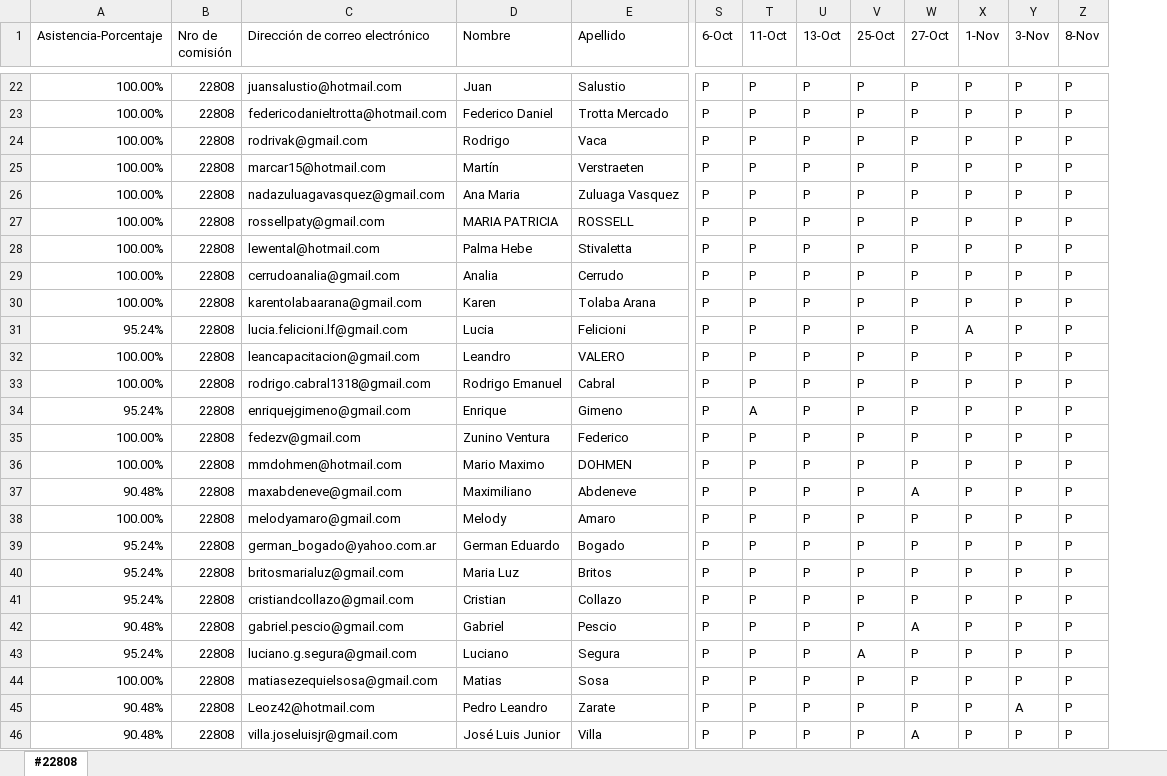
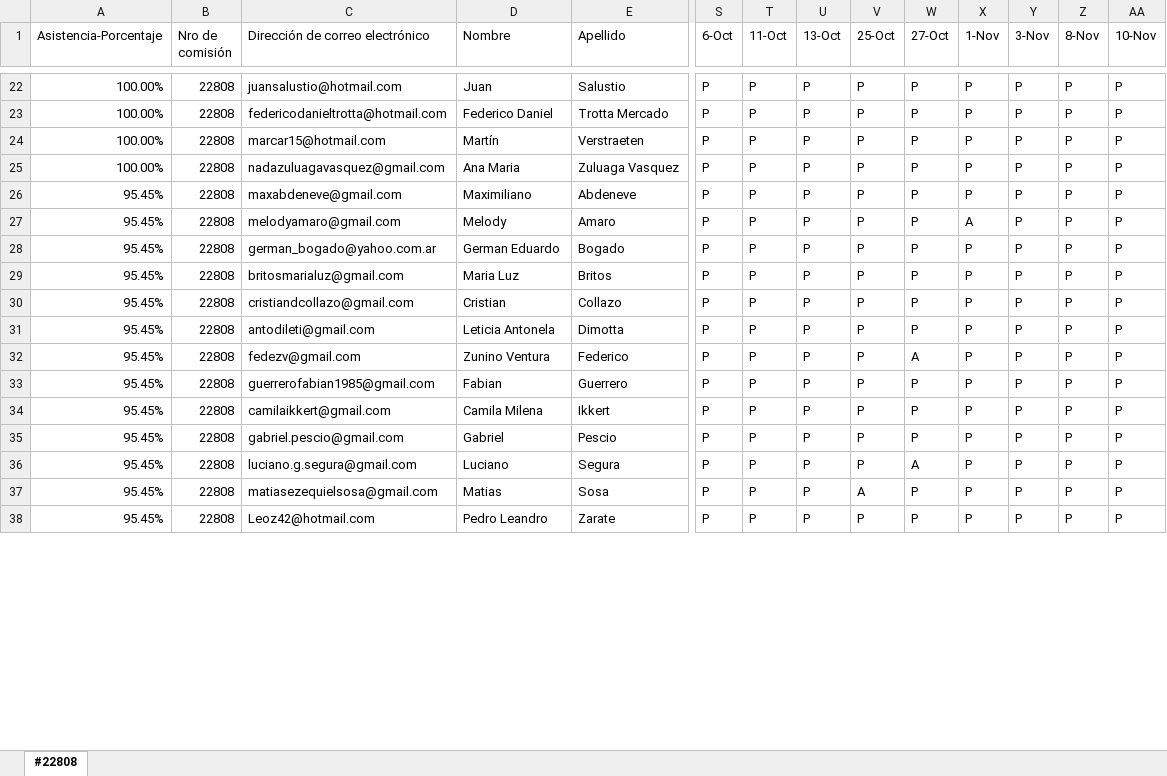
Before and after one commit to DevJumpProf/comision22808, an Excel workbook: PRESENTISMO 22808.xlsx, sheet #22808, drawn as a sheet; only a part is shown, gaps mark what is left out; values as stored, in another font and other column widths than the file's, no cell formats; removed rows and columns are numbered as before the commit, all else as after; rows hold the shown columns only; the diff covers the shown part only; the diff names each change by its address in the sheet, - before the commit and + after, or states it on an @@ line.

```diff
--- a/PRESENTISMO 22808.xlsx (sheet #22808)
+++ b/PRESENTISMO 22808.xlsx (sheet #22808)
+column AA (10-Nov), rows 22-30: all P; rows 35-38: all P
-row 24: 100.00% | 22808 | rodrivak@gmail.com | Rodrigo | Vaca | P | P | P | P | P | P | P | P
-row 27: 100.00% | 22808 | rossellpaty@gmail.com | MARIA PATRICIA | ROSSELL | P | P | P | P | P | P | P | P
-row 28: 100.00% | 22808 | lewental@hotmail.com | Palma Hebe | Stivaletta | P | P | P | P | P | P | P | P
-row 29: 100.00% | 22808 | cerrudoanalia@gmail.com | Analia | Cerrudo | P | P | P | P | P | P | P | P
-row 30: 100.00% | 22808 | karentolabaarana@gmail.com | Karen | Tolaba Arana | P | P | P | P | P | P | P | P
-row 31: 95.24% | 22808 | lucia.felicioni.lf@gmail.com | Lucia | Felicioni | P | P | P | P | P | A | P | P
-row 32: 100.00% | 22808 | leancapacitacion@gmail.com | Leandro | VALERO | P | P | P | P | P | P | P | P
-row 33: 100.00% | 22808 | rodrigo.cabral1318@gmail.com | Rodrigo Emanuel | Cabral | P | P | P | P | P | P | P | P
-row 34: 95.24% | 22808 | enriquejgimeno@gmail.com | Enrique | Gimeno | P | A | P | P | P | P | P | P
-row 35: 100.00% | 22808 | fedezv@gmail.com | Zunino Ventura | Federico | P | P | P | P | P | P | P | P
@@ row 36 moved to row 7: 100.00% @@
-A26 (Asistencia-Porcentaje): 90.48%
+A26 (Asistencia-Porcentaje): 95.45%
-W26 (27-Oct): A
+W26 (27-Oct): P
-A27 (Asistencia-Porcentaje): 100.00%
+A27 (Asistencia-Porcentaje): 95.45%
-X27 (1-Nov): P
+X27 (1-Nov): A
-A28:A30 (Asistencia-Porcentaje): 95.24%
+A28:A30 (Asistencia-Porcentaje): 95.45%
+row 31: 95.45% | 22808 | antodileti@gmail.com | Leticia Antonela | Dimotta | P | P | P | P | P | P | P | P | P
+row 32: 95.45% | 22808 | fedezv@gmail.com | Zunino Ventura | Federico | P | P | P | P | A | P | P | P | P
+row 33: 95.45% | 22808 | guerrerofabian1985@gmail.com | Fabian | Guerrero | P | P | P | P | P | P | P | P | P
+row 34: 95.45% | 22808 | camilaikkert@gmail.com | Camila Milena | Ikkert | P | P | P | P | P | P | P | P | P
-A35 (Asistencia-Porcentaje): 90.48%
+A35 (Asistencia-Porcentaje): 95.45%
-W35 (27-Oct): A
+W35 (27-Oct): P
-A36 (Asistencia-Porcentaje): 95.24%
+A36 (Asistencia-Porcentaje): 95.45%
-V36 (25-Oct): A
+V36 (25-Oct): P
-W36 (27-Oct): P
+W36 (27-Oct): A
-A37 (Asistencia-Porcentaje): 100.00%
+A37 (Asistencia-Porcentaje): 95.45%
-V37 (25-Oct): P
+V37 (25-Oct): A
-A38 (Asistencia-Porcentaje): 90.48%
+A38 (Asistencia-Porcentaje): 95.45%
-Y38 (3-Nov): A
+Y38 (3-Nov): P
-row 46: 90.48% | 22808 | villa.joseluisjr@gmail.com | José Luis Junior | Villa | P | P | P | P | A | P | P | P
```
Also changed, not shown: 19 added rows, 13 removed rows and 251 edited cells elsewhere in this sheet, cell formats, formulas that keep their value, PROYECTOS 22808.xlsx, 15 other files.
